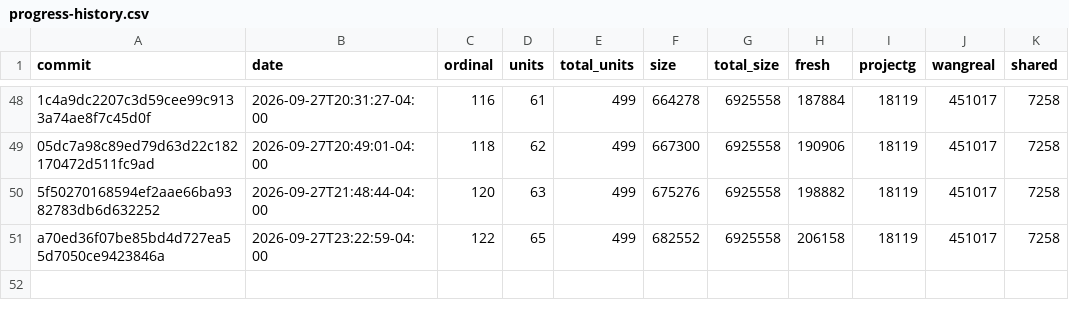
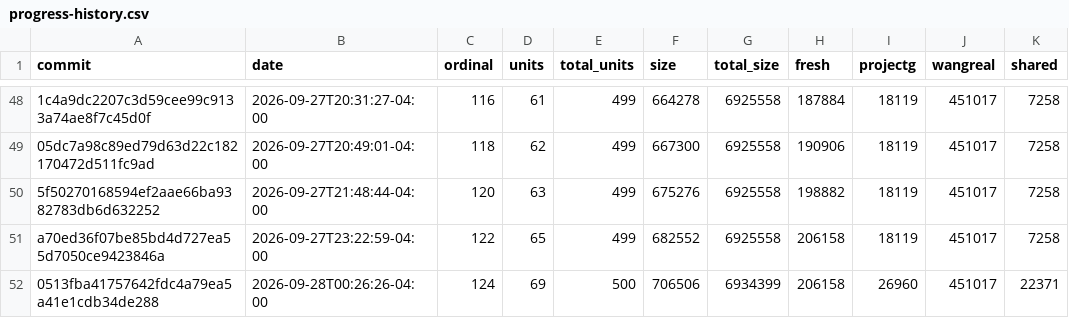
Before and after one commit to luismk/rebang, a CSV file: docs/progress-history.csv, drawn as a sheet; only a part is shown, gaps mark what is left out; the diff names each change by its address in the sheet, - before the commit and + after, or states it on an @@ line.

```diff
--- a/docs/progress-history.csv
+++ b/docs/progress-history.csv
+row 52: 0513fba41757642fdc4a79ea5a41e1cdb34de288 | 2026-09-28T00:26:26-04:00 | 124 | 69 | 500 | 706506 | 6934399 | 206158 | 26960 | 451017 | 22371
```
Also changed, not shown: 2 other files.
